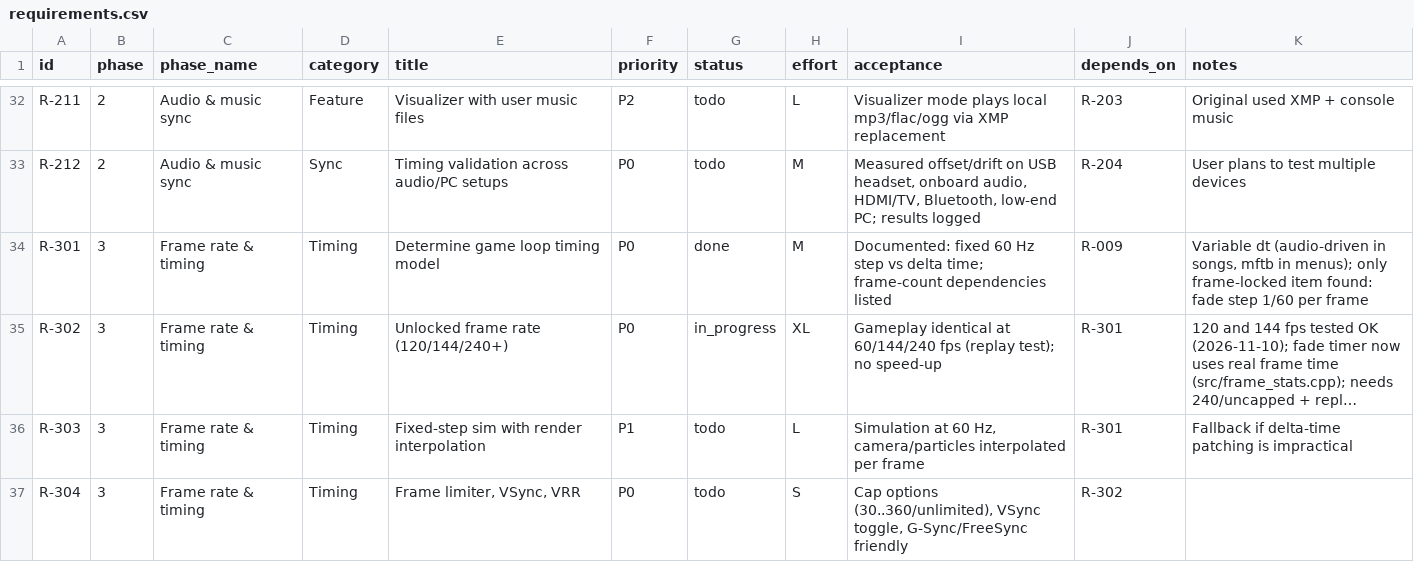
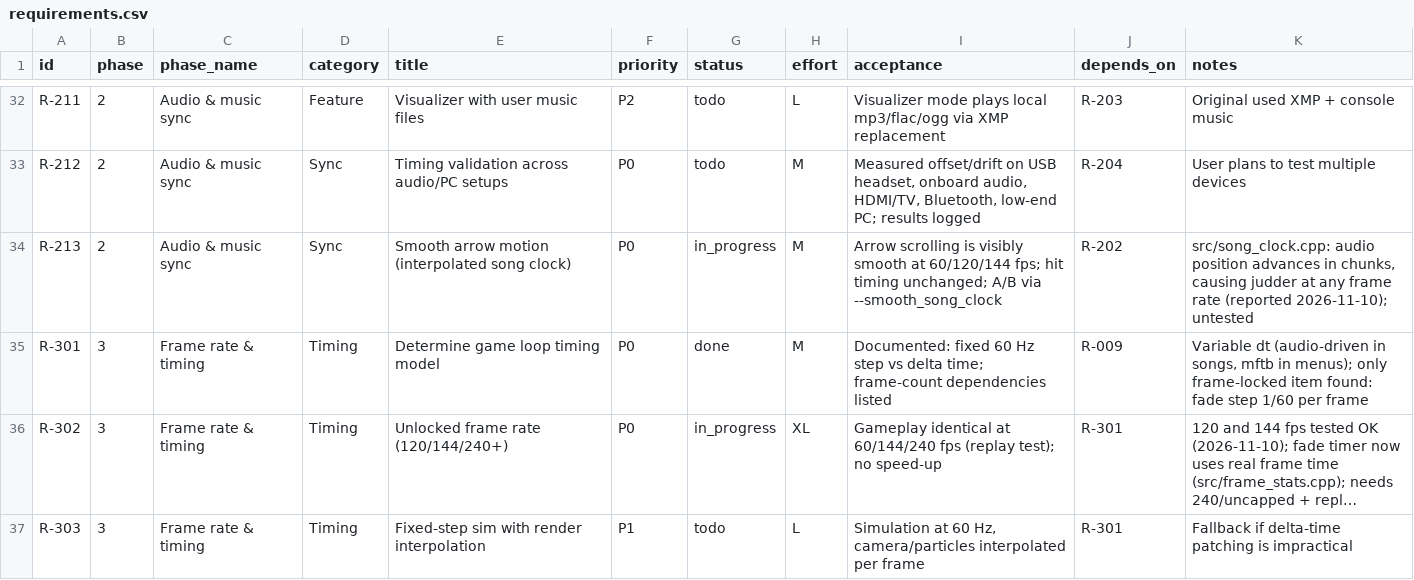
Before and after one commit to CorrieDivitt/BoomBoomRocketRevolution, a CSV file: docs/requirements.csv, drawn as a sheet; only a part is shown, gaps mark what is left out; the shorter side is filled out with more unchanged rows; long unchanged cells end in ….

```diff
--- a/docs/requirements.csv
+++ b/docs/requirements.csv
@@ -33,2 +33,3 @@ R-211,2,Audio & music sync,Feature,Visualizer with user music files,P2,todo,L,Vi
 R-212,2,Audio & music sync,Sync,Timing validation across audio/PC setups,P0,todo,M,"Measured offset/drift on USB headset, onboard audio, HDMI/TV, Bluetooth, low-end PC; results logged",R-204,User plans to test multiple devices
+R-213,2,Audio & music sync,Sync,Smooth arrow motion (interpolated song clock),P0,in_progress,M,Arrow scrolling is visibly smooth at 60/120/144 fps; hit timing unchanged; A/B via --smooth_song_clock,R-202,"src/song_clock.cpp: audio position advances in chunks, causing judder at any frame rate (reported 2026-11-10); untested"
 R-301,3,Frame rate & timing,Timing,Determine game loop timing model,P0,done,M,Documented: fixed 60 Hz step vs delta time; frame-count dependencies listed,R-009,"Variable dt (audio-driven in songs, mftb in menus); only frame-locked item found: fade step 1/60 per frame"
```
Also changed, not shown: 5 other files.
